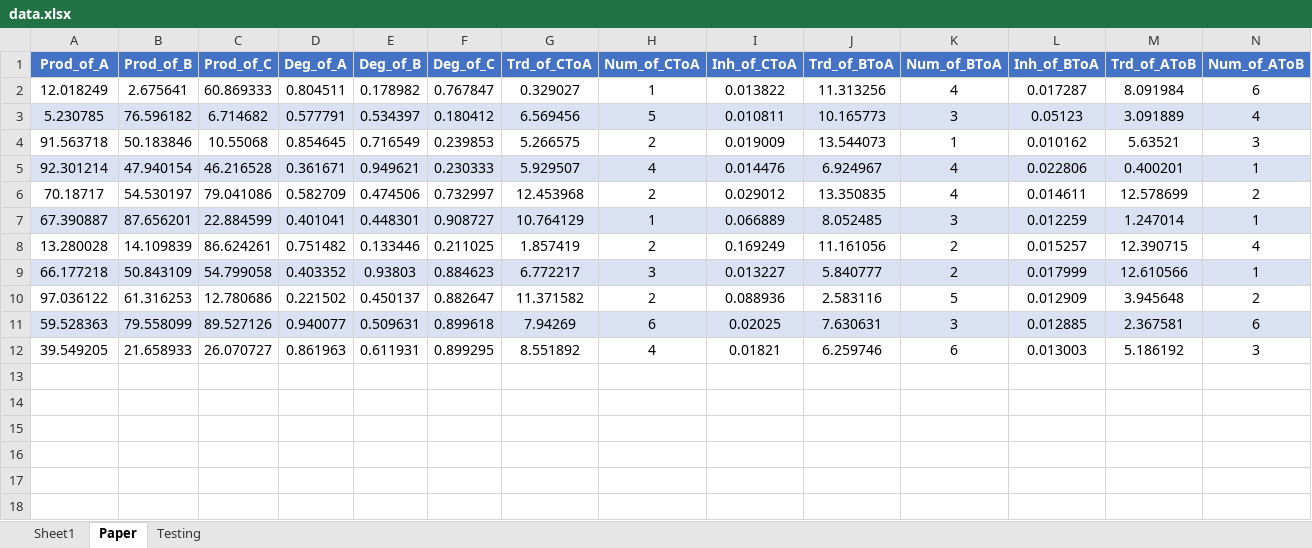
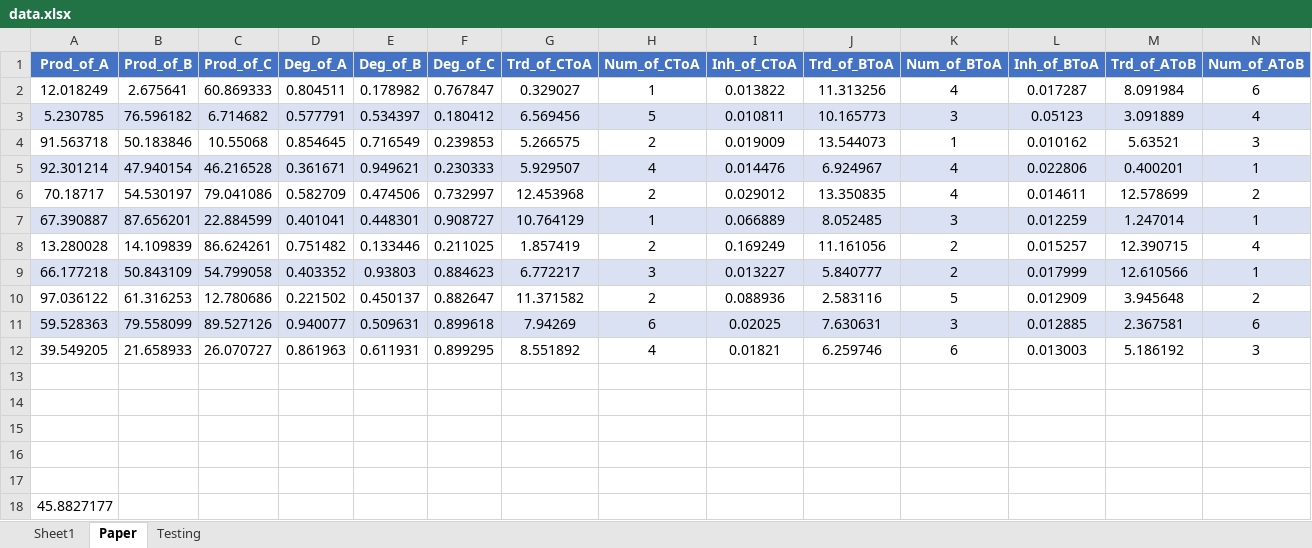
Before and after one commit to Divyoj-Singh/Spatial_GRN, an Excel workbook: Figure 3/data.xlsx, sheet Paper, drawn as a sheet; only a part is shown; values as stored, in another font and other column widths than the file's, no borders; rows hold the shown columns only; the diff names each change by its address in the sheet, - before the commit and + after, or states it on an @@ line.

```diff
--- a/Figure 3/data.xlsx (sheet Paper)
+++ b/Figure 3/data.xlsx (sheet Paper)
+row 13: (empty)
+row 14: (empty)
+row 15: (empty)
+row 16: (empty)
+row 17: (empty)
+row 18: 45.8827177
```
Also changed, not shown: sheet Testing, formulas that keep their value, 37 other files.
